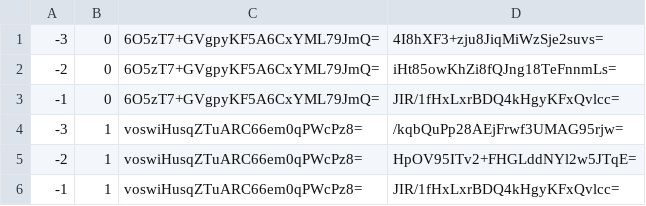
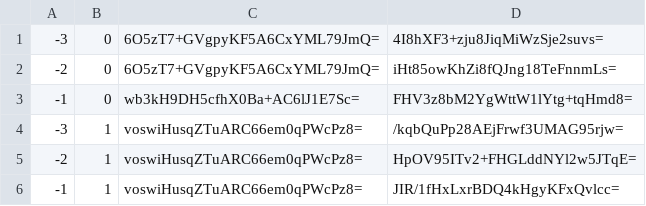
Before and after one commit to pikayutmg/pikayutmg.github.io, a CSV file: ebsayder/map-mgi/tiles/zoom.-1/metadata/k.-1.0.csv, drawn as a sheet.

```diff
--- a/ebsayder/map-mgi/tiles/zoom.-1/metadata/k.-1.0.csv
+++ b/ebsayder/map-mgi/tiles/zoom.-1/metadata/k.-1.0.csv
@@ -2,3 +2,3 @@
 -2,0,6O5zT7+GVgpyKF5A6CxYML79JmQ=,iHt85owKhZi8fQJng18TeFnnmLs=
--1,0,6O5zT7+GVgpyKF5A6CxYML79JmQ=,JIR/1fHxLxrBDQ4kHgyKFxQvlcc=
+-1,0,wb3kH9DH5cfhX0Ba+AC6lJ1E7Sc=,FHV3z8bM2YgWttW1lYtg+tqHmd8=
 -3,1,voswiHusqZTuARC66em0qPWcPz8=,/kqbQuPp28AEjFrwf3UMAG95rjw=
```
Also changed, not shown: ebsayder/map-mgi/tiles/zoom.-1/metadata/k.0.-1.csv, ebsayder/map-mgi/tiles/zoom.-1/metadata/k.0.0.csv, 5 other files.
